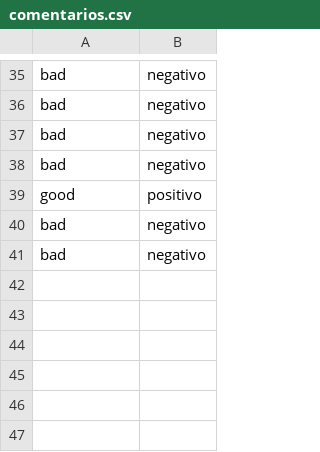
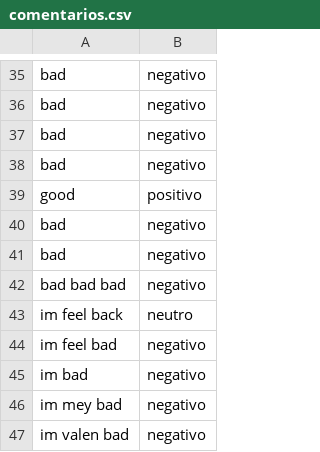
Before and after one commit to segundo-semestre-2024/grupo_1, a CSV file: sistema/comentarios.csv, drawn as a sheet; only a part is shown, gaps mark what is left out; the diff names each change by its address in the sheet, - before the commit and + after, or states it on an @@ line.

Commit message:
Envia noti cuando comentario bad

```diff
--- a/sistema/comentarios.csv
+++ b/sistema/comentarios.csv
+row 42: bad bad bad | negativo
+row 43: im feel back | neutro
+row 44: im feel bad | negativo
+row 45: im bad | negativo
+row 46: im mey bad | negativo
+row 47: im valen bad | negativo
```
Also changed, not shown: 2 other files.
